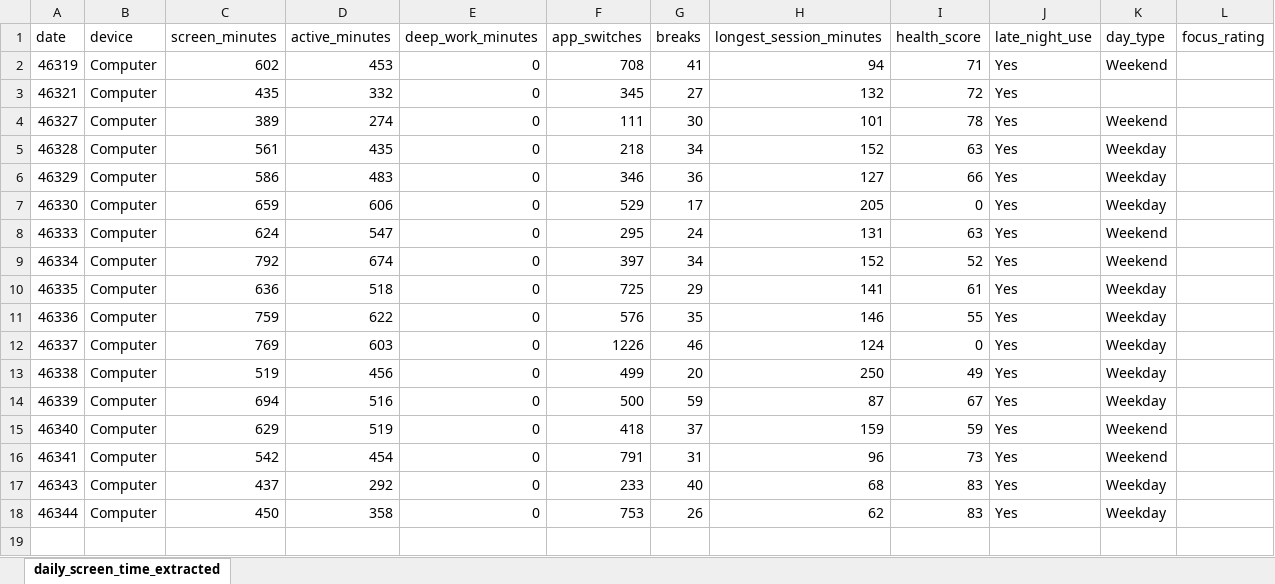
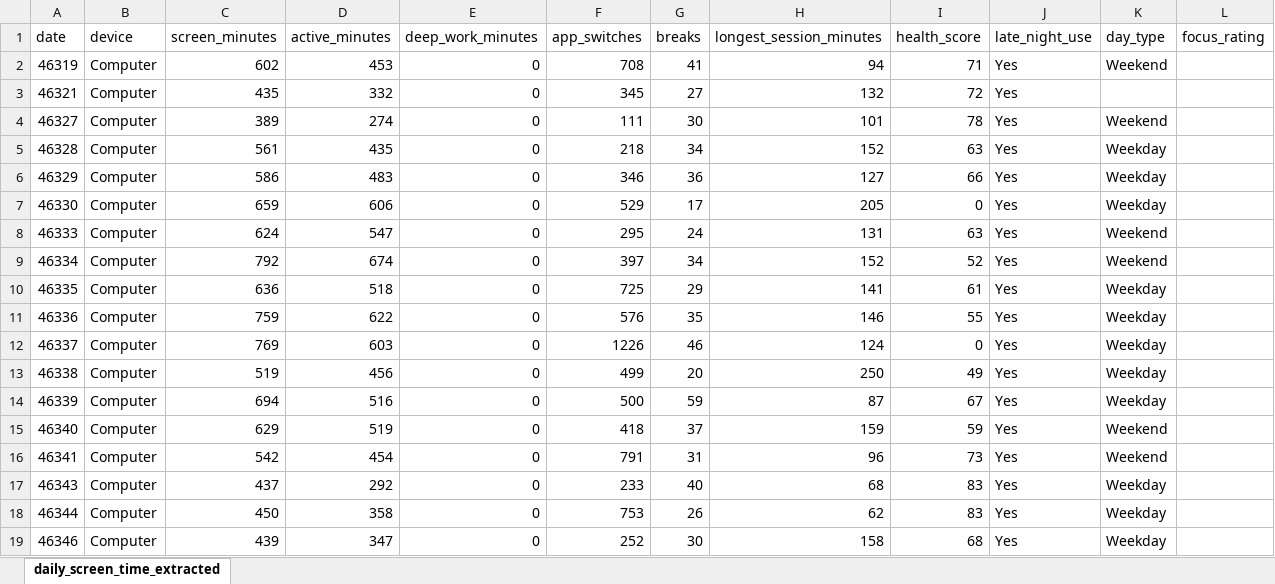
Before and after one commit to aaron-sequeira/Personal-Screen-Time-Tracker, an Excel workbook: data/daily_screen_time_extracted.xlsx, sheet daily_screen_time_extracted, drawn as a sheet; values as stored, in another font and other column widths than the file's, no borders; the diff names each change by its address in the sheet, - before the commit and + after, or states it on an @@ line.

Commit message:
data for 20-11-2026

```diff
--- a/data/daily_screen_time_extracted.xlsx (sheet daily_screen_time_extracted)
+++ b/data/daily_screen_time_extracted.xlsx (sheet daily_screen_time_extracted)
+row 19: 46346 | Computer | 439 | 347 | 0 | 252 | 30 | 158 | 68 | Yes | Weekday
```
Also changed, not shown: 1 other file.
